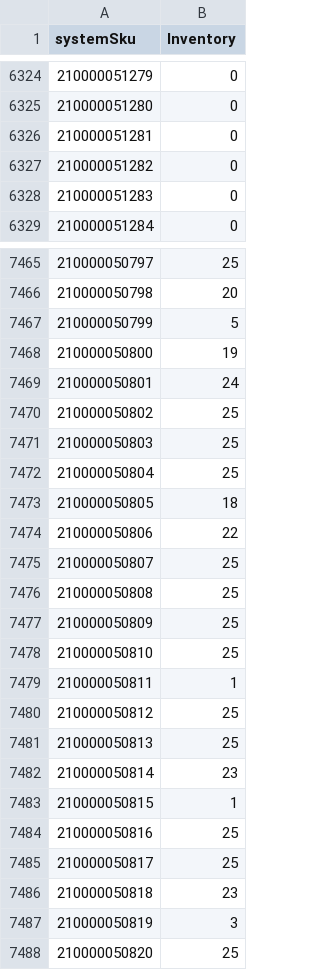
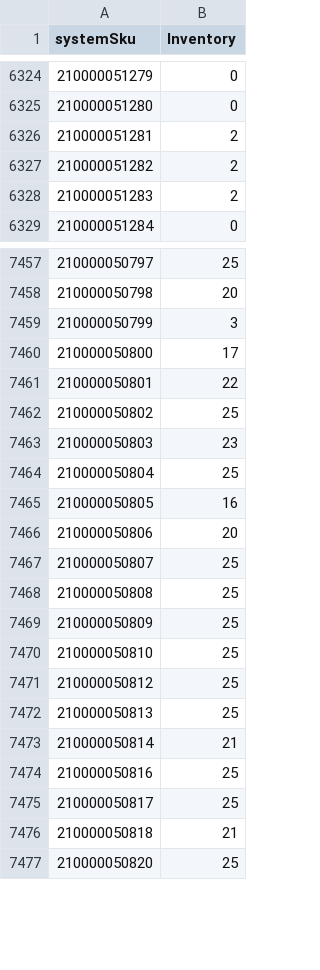
Before and after one commit to WindanceBoardshop/Supplier_Inventory_Updates, a CSV file: Supplier_Inventory.csv, drawn as a sheet; only a part is shown, gaps mark what is left out; the diff covers the shown part only.

```diff
--- a/Supplier_Inventory.csv
+++ b/Supplier_Inventory.csv
@@ -6325,5 +6325,5 @@ systemSku,Inventory
 210000051280,0
-210000051281,0
-210000051282,0
-210000051283,0
+210000051281,2
+210000051282,2
+210000051283,2
 210000051284,0
@@ -7466,10 +7458,10 @@ systemSku,Inventory
 210000050798,20
-210000050799,5
-210000050800,19
-210000050801,24
+210000050799,3
+210000050800,17
+210000050801,22
 210000050802,25
-210000050803,25
+210000050803,23
 210000050804,25
-210000050805,18
-210000050806,22
+210000050805,16
+210000050806,20
 210000050807,25
@@ -7478,11 +7470,8 @@ systemSku,Inventory
 210000050810,25
-210000050811,1
 210000050812,25
 210000050813,25
-210000050814,23
-210000050815,1
+210000050814,21
 210000050816,25
 210000050817,25
-210000050818,23
-210000050819,3
+210000050818,21
 210000050820,25
```
Also changed, not shown: 1 added row, 9 removed rows and 117 edited cells elsewhere in this file.
